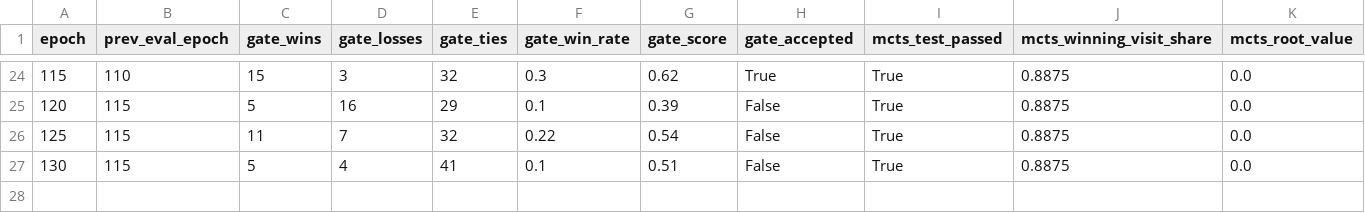
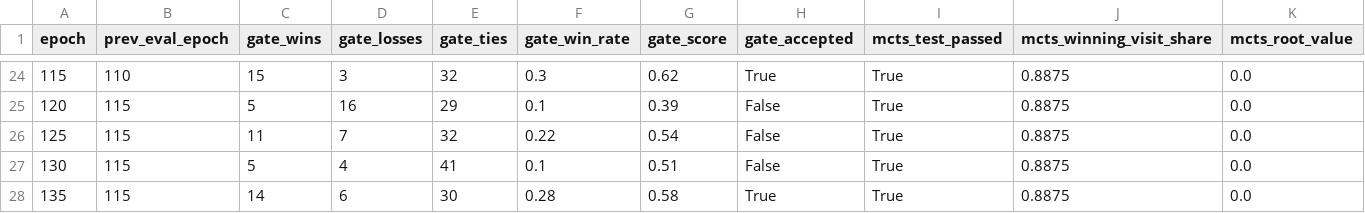
Before and after one commit to alanyangrice/checkersRL, a CSV file: RL_models/MCTS/alphazero_eval_benchmarks.csv, drawn as a sheet; only a part is shown, gaps mark what is left out; rows hold the shown columns only; the diff names each change by its address in the sheet, - before the commit and + after, or states it on an @@ line.

```diff
--- a/RL_models/MCTS/alphazero_eval_benchmarks.csv
+++ b/RL_models/MCTS/alphazero_eval_benchmarks.csv
+row 28: 135 | 115 | 14 | 6 | 30 | 0.28 | 0.58 | True | True | 0.8875 | 0.0
```
Also changed, not shown: RL_models/MCTS/alphazero_training_progress_parallel.csv, 35 other files.
